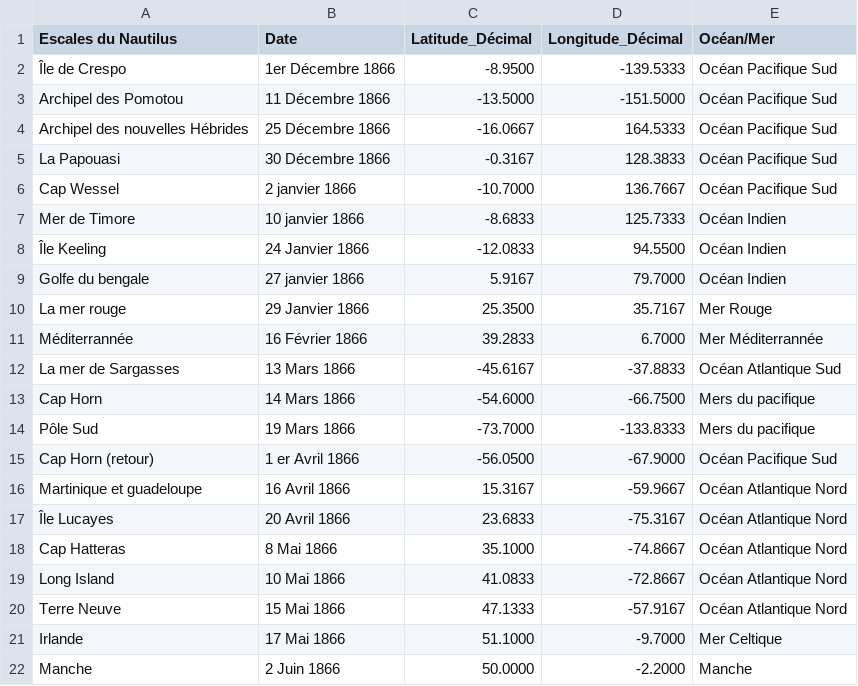
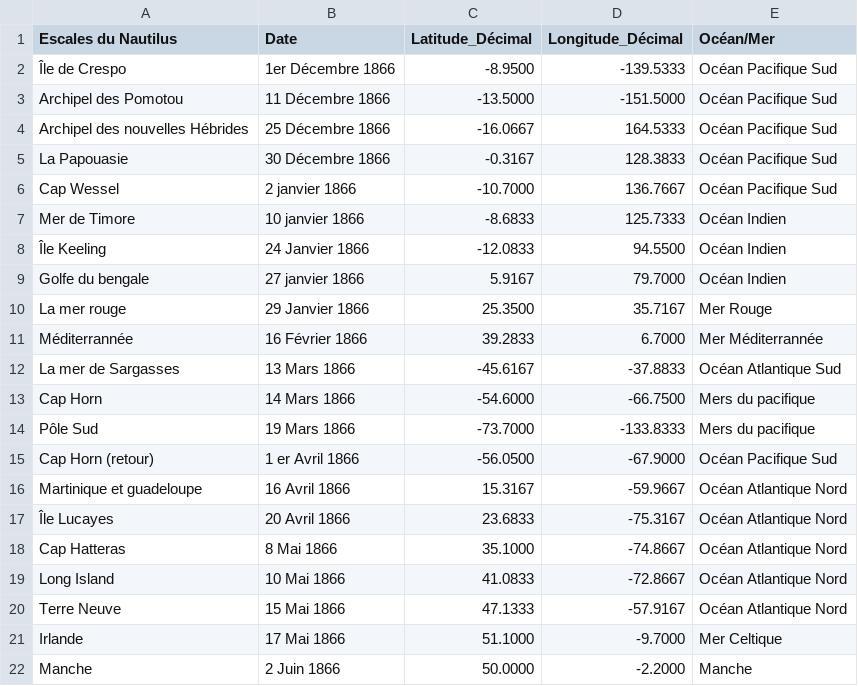
Before and after one commit to mimiecmoua/nautilus_project, a CSV file: Relever-Nautilus-Position_UTF82.csv, drawn as a sheet.

Commit message:
Add correction datas

```diff
--- a/Relever-Nautilus-Position_UTF82.csv
+++ b/Relever-Nautilus-Position_UTF82.csv
@@ -4,3 +4,3 @@ Archipel des Pomotou;11 Décembre 1866;-13.5000;-151.5000;Océan Pacifique Sud
 Archipel des nouvelles Hébrides;25 Décembre 1866;-16.0667;164.5333;Océan Pacifique Sud
-La Papouasi;30 Décembre 1866;-0.3167;128.3833;Océan Pacifique Sud
+La Papouasie;30 Décembre 1866;-0.3167;128.3833;Océan Pacifique Sud
 Cap Wessel;2 janvier 1866;-10.7000;136.7667;Océan Pacifique Sud
```
Also changed, not shown: 1 other file.
